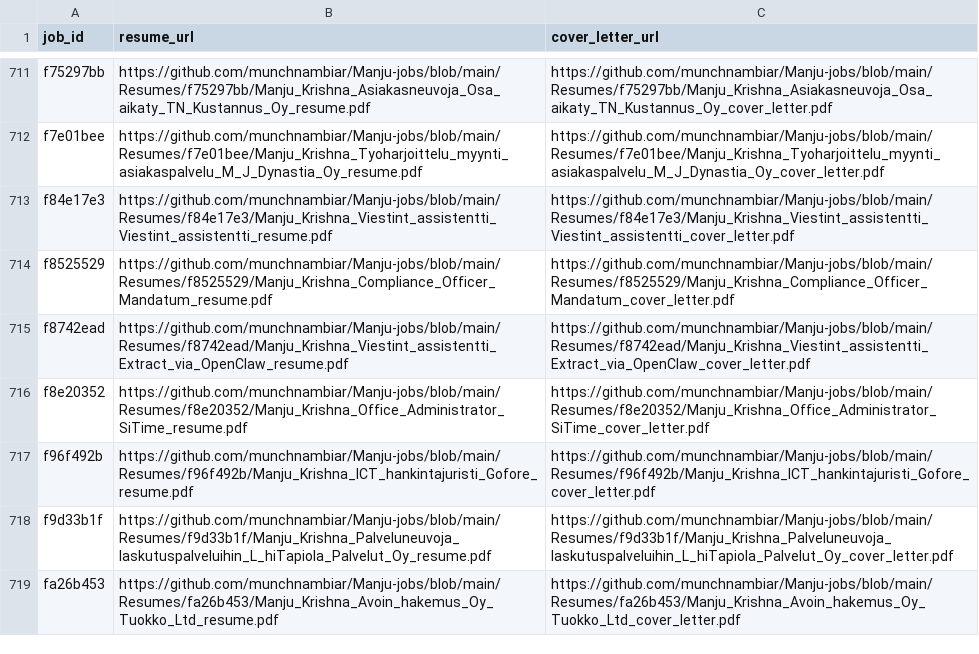
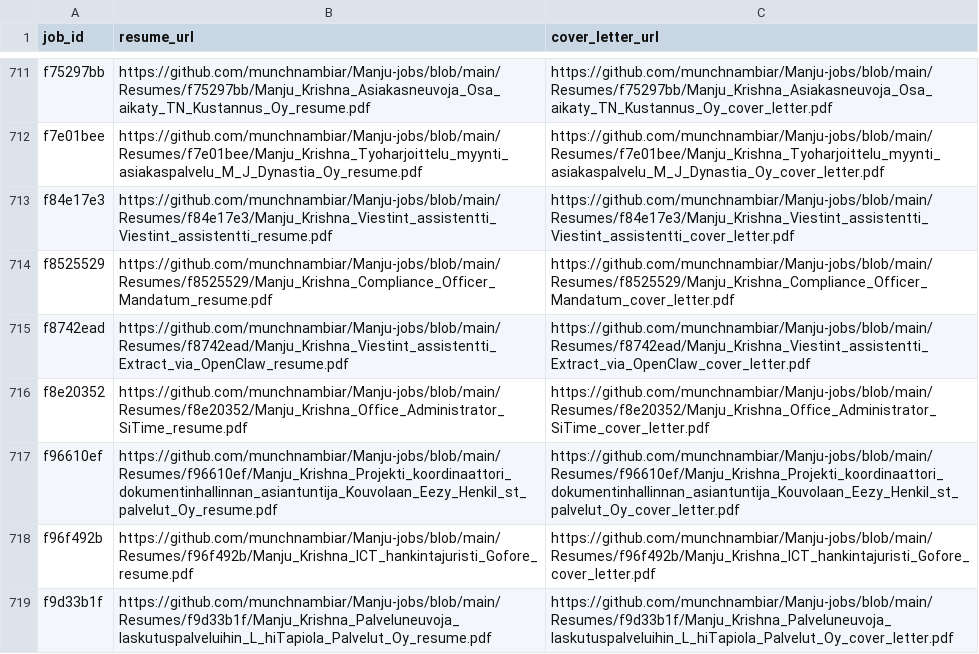
Before and after one commit to vinchess1989/manju-jobs-dashboard, a CSV file: input.csv, drawn as a sheet; only a part is shown, gaps mark what is left out; the shorter side is filled out with more unchanged rows.

Commit message:
Update resume links for f96610ef (retailored with claude-sonnet-4-6)

```diff
--- a/input.csv
+++ b/input.csv
@@ -716,2 +716,3 @@ f8742ead,https://github.com/munchnambiar/Manju-jobs/blob/main/Resumes/f8742ead/M
 f8e20352,https://github.com/munchnambiar/Manju-jobs/blob/main/Resumes/f8e20352/Manju_Krishna_Office_Administrator_SiTime_resume.pdf,https://github.com/munchnambiar/Manju-jobs/blob/main/Resumes/f8e20352/Manju_Krishna_Office_Administrator_SiTime_cover_letter.pdf
+f96610ef,https://github.com/munchnambiar/Manju-jobs/blob/main/Resumes/f96610ef/Manju_Krishna_Projekti_koordinaattori_dokumentinhallinnan_asiantuntija_Kouvolaan_Eezy_Henkil_st_palvelut_Oy_resume.pdf,https://github.com/munchnambiar/Manju-jobs/blob/main/Resumes/f96610ef/Manju_Krishna_Projekti_koordinaattori_dokumentinhallinnan_asiantuntija_Kouvolaan_Eezy_Henkil_st_palvelut_Oy_cover_letter.pdf
 f96f492b,https://github.com/munchnambiar/Manju-jobs/blob/main/Resumes/f96f492b/Manju_Krishna_ICT_hankintajuristi_Gofore_resume.pdf,https://github.com/munchnambiar/Manju-jobs/blob/main/Resumes/f96f492b/Manju_Krishna_ICT_hankintajuristi_Gofore_cover_letter.pdf
```
